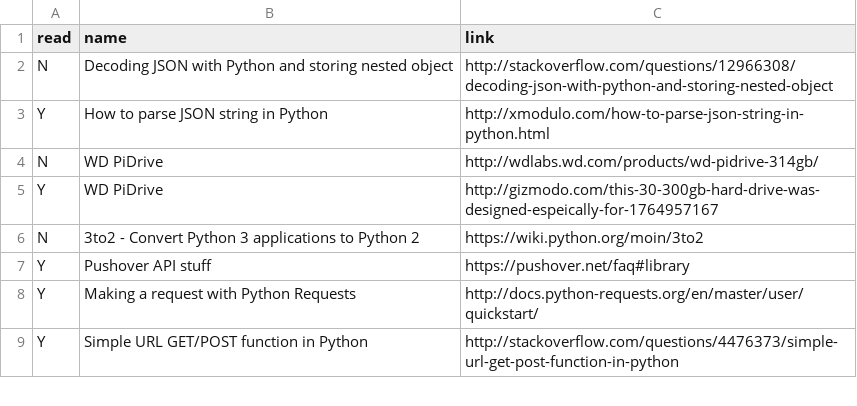
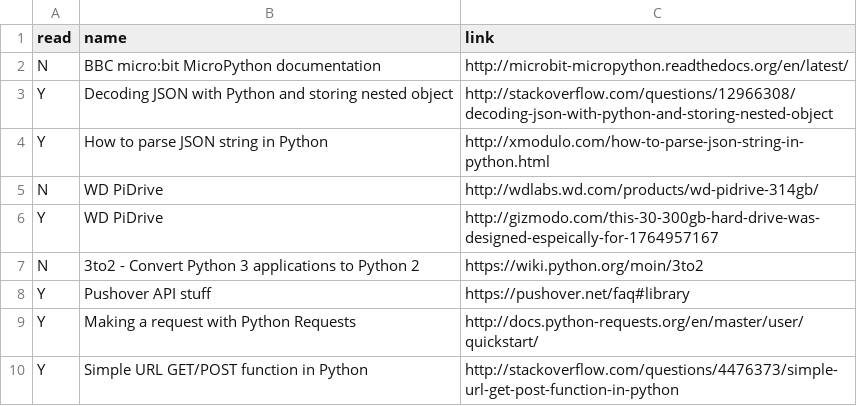
Before and after one commit to bazbt3/bazbt3.github.io, a CSV file: _data/readinglist.csv, drawn as a sheet; only a part is shown.

Commit message:
Update readinglist.csv

```diff
--- a/_data/readinglist.csv
+++ b/_data/readinglist.csv
@@ -1,3 +1,4 @@
 read,name,link
-N,Decoding JSON with Python and storing nested object,http://stackoverflow.com/questions/12966308/decoding-json-with-python-and-storing-nested-object
+N,BBC micro:bit MicroPython documentation,http://microbit-micropython.readthedocs.org/en/latest/
+Y,Decoding JSON with Python and storing nested object,http://stackoverflow.com/questions/12966308/decoding-json-with-python-and-storing-nested-object
 Y,How to parse JSON string in Python,http://xmodulo.com/how-to-parse-json-string-in-python.html
```
